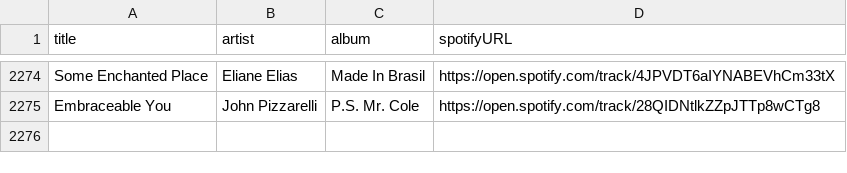
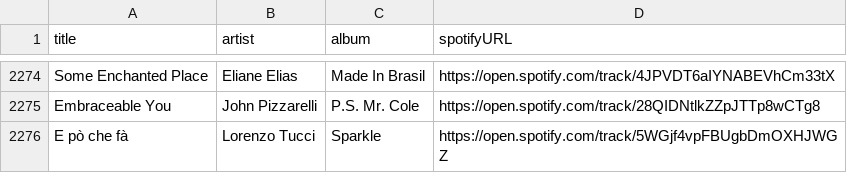
Before and after one commit to albertollamaso/best-bossa-nova-and-jazz-playlist, a CSV file: playlist.csv, drawn as a sheet; only a part is shown, gaps mark what is left out; the diff names each change by its address in the sheet, - before the commit and + after, or states it on an @@ line.

```diff
--- a/playlist.csv
+++ b/playlist.csv
+row 2276: E pò che fà | Lorenzo Tucci | Sparkle | https://open.spotify.com/track/5WGjf4vpFBUgbDmOXHJWGZ
```
Also changed, not shown: 1 other file.
